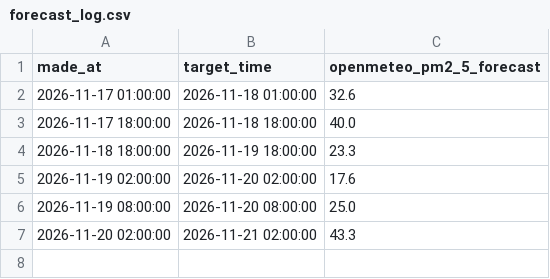
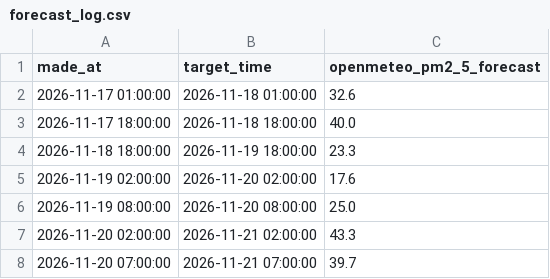
Before and after one commit to Naresh-Kumar17/Air_Quality_Forcasating-, a CSV file: forecast_log.csv, drawn as a sheet; the diff names each change by its address in the sheet, - before the commit and + after, or states it on an @@ line.

```diff
--- a/forecast_log.csv
+++ b/forecast_log.csv
+row 8: 2026-11-20 07:00:00 | 2026-11-21 07:00:00 | 39.7
```
Also changed, not shown: live_data.csv.
